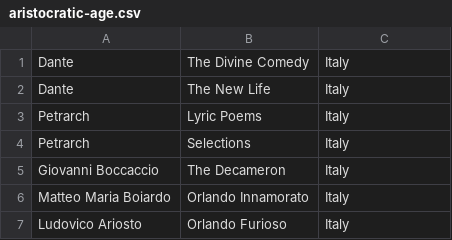
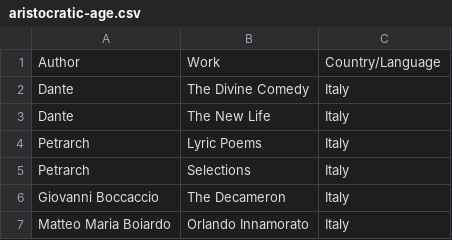
Before and after one commit to ajcr/BloomsWesternCanon, a CSV file: aristocratic-age.csv, drawn as a sheet; only a part is shown; the shorter side is filled out with more unchanged rows.

```diff
--- a/aristocratic-age.csv
+++ b/aristocratic-age.csv
@@ -1 +1,2 @@
+Author,Work,Country/Language
 Dante,The Divine Comedy,Italy
```
Also changed, not shown: chaotic-age.csv, democratic-age.csv, 1 other file.
